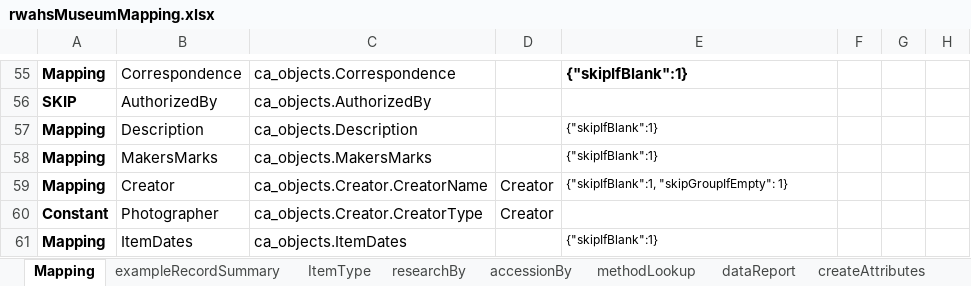
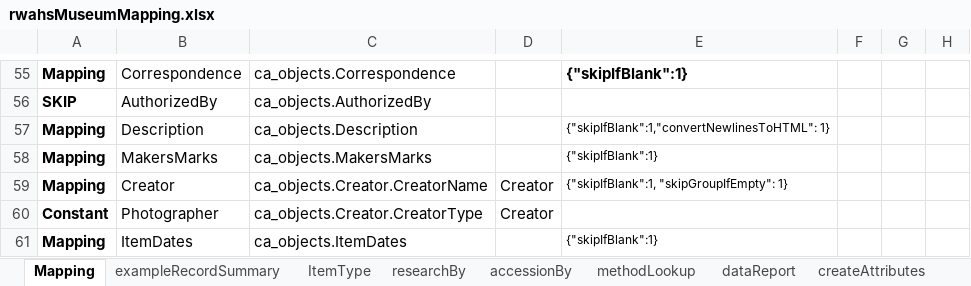
Before and after one commit to rwahs/import-scripts, an Excel workbook: importScripts/rwahsMuseumMapping.xlsx, sheet Mapping, drawn as a sheet; only a part is shown, gaps mark what is left out; values as stored, in another font and other column widths than the file's, no borders; charts and pictures and conditional formats not drawn; the diff names each change by its address in the sheet, - before the commit and + after, or states it on an @@ line.

Commit message:
Convert new lines in Description to breaks

```diff
--- a/importScripts/rwahsMuseumMapping.xlsx (sheet Mapping)
+++ b/importScripts/rwahsMuseumMapping.xlsx (sheet Mapping)
-E57: {"skipIfBlank":1}
+E57: {"skipIfBlank":1,"convertNewlinesToHTML": 1}
```
Also changed, not shown: 1 other file.
